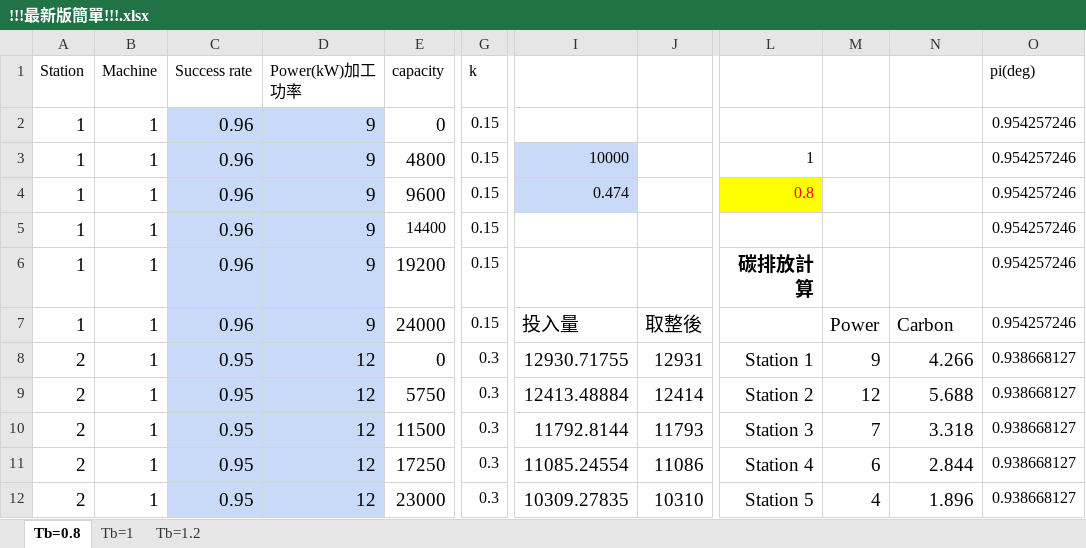
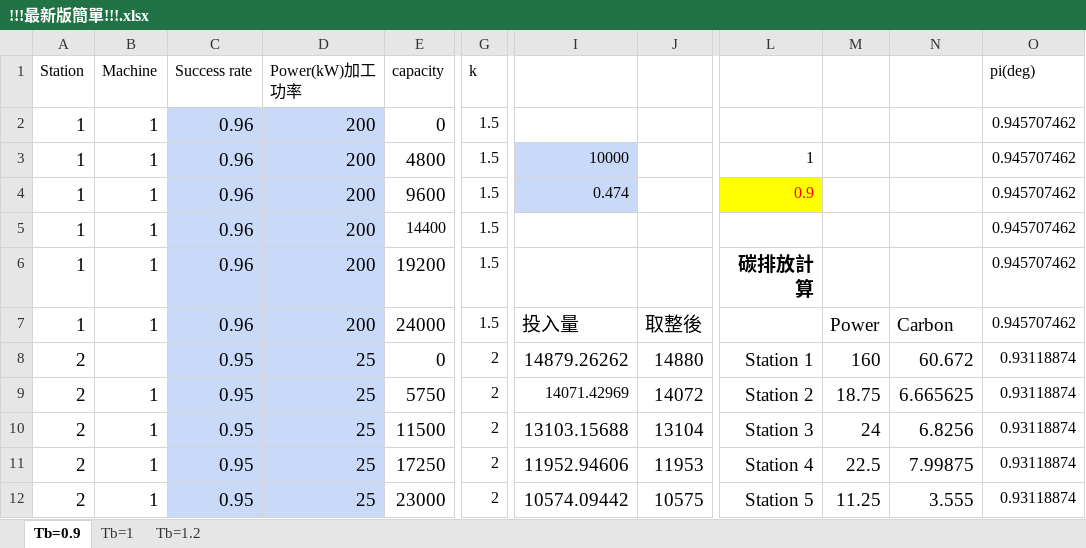
Before and after one commit to zhangyuxuan097123/easy, an Excel workbook: !!!最新版簡單!!!.xlsx, sheet Tb=0.9, drawn as a sheet; only a part is shown, gaps mark what is left out; values as stored, in another font and other column widths than the file's, no borders; charts and pictures not drawn; the diff covers the shown part only; the diff names each change by its address in the sheet, - before the commit and + after, or states it on an @@ line.

```diff
--- a/!!!最新版簡單!!!.xlsx (sheet Tb=0.9)
+++ b/!!!最新版簡單!!!.xlsx (sheet Tb=0.9)
-sheet tab: Tb=0.8
+sheet tab: Tb=0.9
-D2:D7 (Power(kW)加工功率): 9
+D2:D7 (Power(kW)加工功率): 200
-G2:G7 (k): 0.15
+G2:G7 (k): 1.5
-O2:O7 (pi(deg)): 0.954257246
+O2:O7 (pi(deg)): 0.945707462
-L4: 0.8
+L4: 0.9
-B8 (Machine): 1
+B8 (Machine): (empty)
-D8:D12 (Power(kW)加工功率): 12
+D8:D12 (Power(kW)加工功率): 25
-G8:G12 (k): 0.3
+G8:G12 (k): 2
-I8: 12930.71755
+I8: 14879.26262
-J8: 12931
+J8: 14880
-M8: 9
+M8: 160
-N8: 4.266
+N8: 60.672
-O8:O12 (pi(deg)): 0.938668127
+O8:O12 (pi(deg)): 0.93118874
-I9: 12413.48884
+I9: 14071.42969
@@ I9 text size: smaller @@
-J9: 12414
+J9: 14072
-M9: 12
+M9: 18.75
-N9: 5.688
+N9: 6.665625
-I10: 11792.8144
+I10: 13103.15688
-J10: 11793
+J10: 13104
-M10: 7
+M10: 24
-N10: 3.318
+N10: 6.8256
-I11: 11085.24554
+I11: 11952.94606
-J11: 11086
+J11: 11953
-M11: 6
+M11: 22.5
-N11: 2.844
+N11: 7.99875
-I12: 10309.27835
+I12: 10574.09442
-J12: 10310
+J12: 10575
-M12: 4
+M12: 11.25
-N12: 1.896
+N12: 3.555
```
Also changed, not shown: 55 edited cells elsewhere in this sheet, sheet Tb=1.2, sheet Tb=1, formulas that keep their value, charts or pictures, 1 other file.
